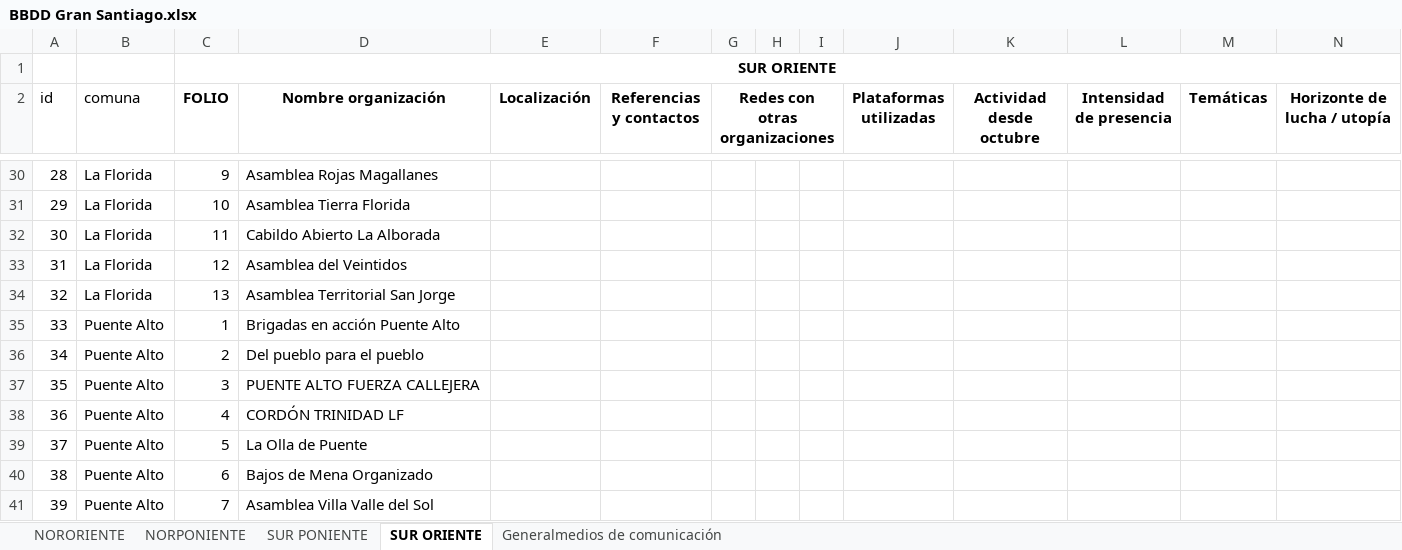
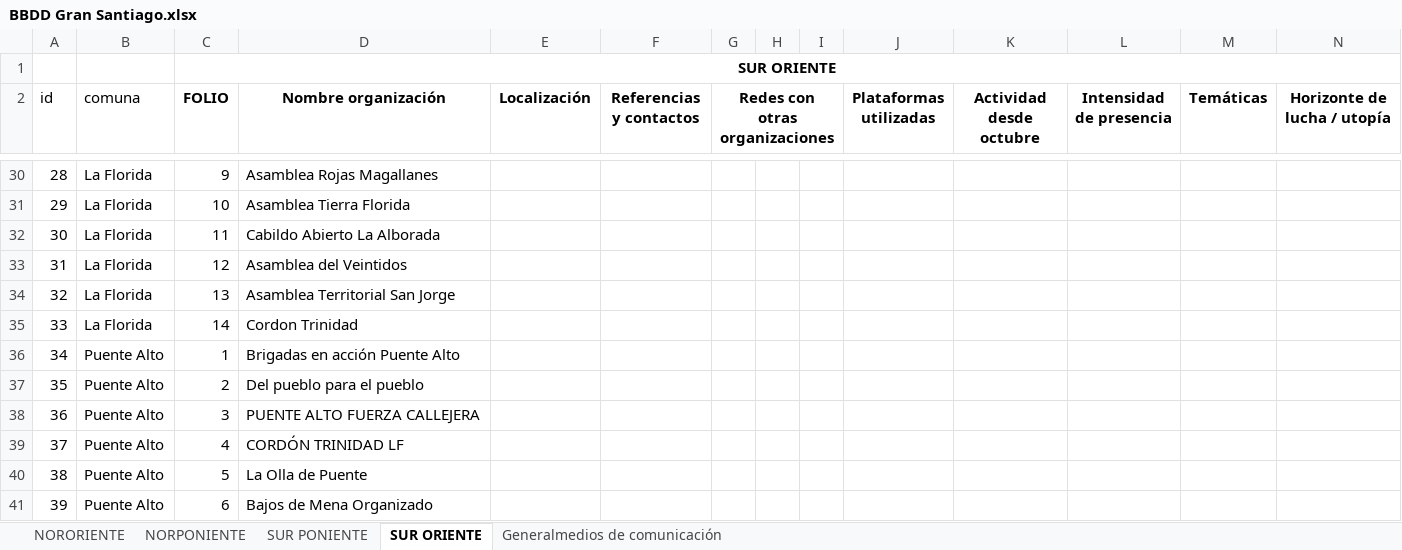
Before and after one commit to benja-emilio/base_rm_SO, an Excel workbook: BBDD Gran Santiago.xlsx, sheet SUR ORIENTE, drawn as a sheet; only a part is shown, gaps mark what is left out; the shorter side is filled out with more unchanged rows; values as stored, in another font and other column widths than the file's, no borders; addresses are those after the commit; rows hold the shown columns only; the diff names each change by its address in the sheet, - before the commit and + after, or states it on an @@ line.

```diff
--- a/BBDD Gran Santiago.xlsx (sheet SUR ORIENTE)
+++ b/BBDD Gran Santiago.xlsx (sheet SUR ORIENTE)
+row 35: 33 | La Florida | 14 | Cordon Trinidad
@@ column A (id) renumbered from row 36 down @@
```
Also changed, not shown: 2 other files.
